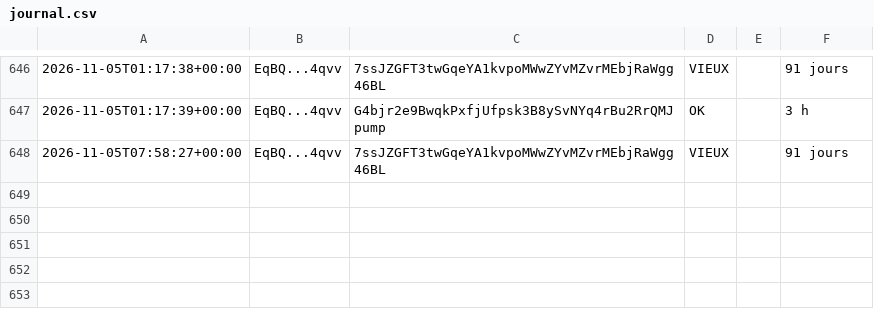
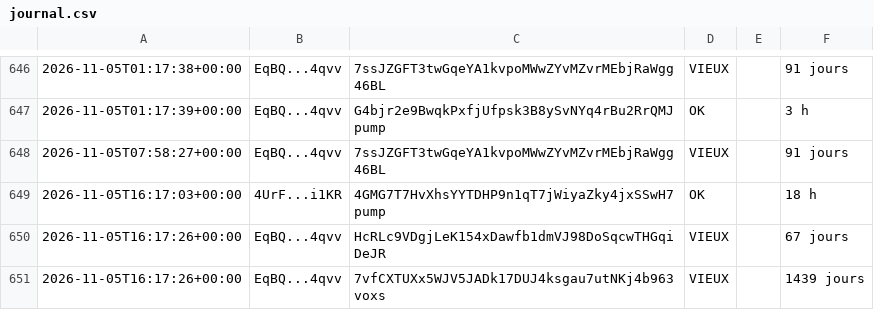
Before and after one commit to mayosama0704-crypto/alerte-trader, a CSV file: journal.csv, drawn as a sheet; only a part is shown, gaps mark what is left out.

```diff
--- a/journal.csv
+++ b/journal.csv
@@ -648 +648,4 @@
 2026-11-05T07:58:27+00:00,EqBQ...4qvv,7ssJZGFT3twGqeYA1kvpoMWwZYvMZvrMEbjRaWgg46BL,VIEUX,,91 jours
+2026-11-05T16:17:03+00:00,4UrF...i1KR,4GMG7T7HvXhsYYTDHP9n1qT7jWiyaZky4jxSSwH7pump,OK,,18 h
+2026-11-05T16:17:26+00:00,EqBQ...4qvv,HcRLc9VDgjLeK154xDawfb1dmVJ98DoSqcwTHGqiDeJR,VIEUX,,67 jours
+2026-11-05T16:17:26+00:00,EqBQ...4qvv,7vfCXTUXx5WJV5JADk17DUJ4ksgau7utNKj4b963voxs,VIEUX,,1439 jours
```
Also changed, not shown: 1 other file.
